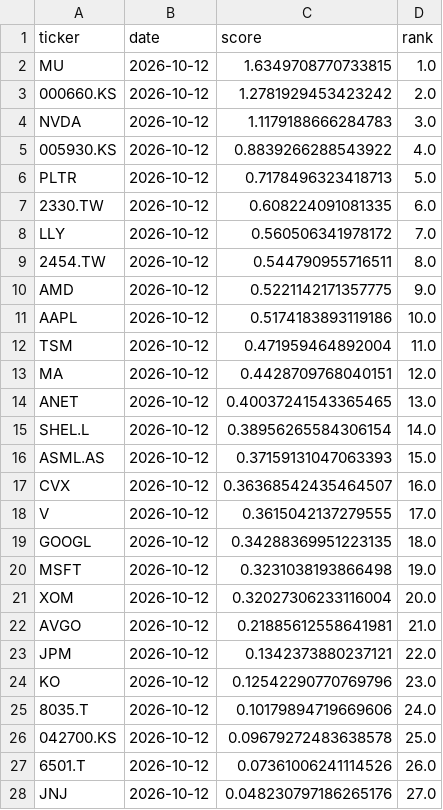
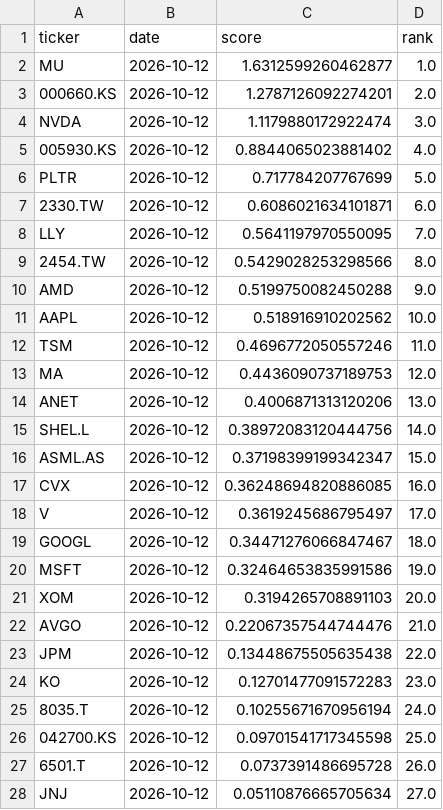
Before and after one commit to bqord/stock-radar-2, a CSV file: data/history.csv, drawn as a sheet; only a part is shown; the diff covers the shown part only.

```diff
--- a/data/history.csv
+++ b/data/history.csv
@@ -1,28 +1,28 @@
 ticker,date,score,rank
-MU,2026-10-12,1.6349708770733815,1.0
-000660.KS,2026-10-12,1.2781929453423242,2.0
-NVDA,2026-10-12,1.1179188666284783,3.0
-005930.KS,2026-10-12,0.8839266288543922,4.0
-PLTR,2026-10-12,0.7178496323418713,5.0
-2330.TW,2026-10-12,0.608224091081335,6.0
-LLY,2026-10-12,0.560506341978172,7.0
-2454.TW,2026-10-12,0.544790955716511,8.0
-AMD,2026-10-12,0.5221142171357775,9.0
-AAPL,2026-10-12,0.5174183893119186,10.0
-TSM,2026-10-12,0.471959464892004,11.0
-MA,2026-10-12,0.4428709768040151,12.0
-ANET,2026-10-12,0.40037241543365465,13.0
-SHEL.L,2026-10-12,0.38956265584306154,14.0
-ASML.AS,2026-10-12,0.37159131047063393,15.0
-CVX,2026-10-12,0.36368542435464507,16.0
-V,2026-10-12,0.3615042137279555,17.0
-GOOGL,2026-10-12,0.34288369951223135,18.0
-MSFT,2026-10-12,0.3231038193866498,19.0
-XOM,2026-10-12,0.32027306233116004,20.0
-AVGO,2026-10-12,0.21885612558641981,21.0
-JPM,2026-10-12,0.1342373880237121,22.0
-KO,2026-10-12,0.12542290770769796,23.0
-8035.T,2026-10-12,0.10179894719669606,24.0
-042700.KS,2026-10-12,0.09679272483638578,25.0
-6501.T,2026-10-12,0.07361006241114526,26.0
-JNJ,2026-10-12,0.048230797186265176,27.0
+MU,2026-10-12,1.6312599260462877,1.0
+000660.KS,2026-10-12,1.2787126092274201,2.0
+NVDA,2026-10-12,1.1179880172922474,3.0
+005930.KS,2026-10-12,0.8844065023881402,4.0
+PLTR,2026-10-12,0.717784207767699,5.0
+2330.TW,2026-10-12,0.6086021634101871,6.0
+LLY,2026-10-12,0.5641197970550095,7.0
+2454.TW,2026-10-12,0.5429028253298566,8.0
+AMD,2026-10-12,0.5199750082450288,9.0
+AAPL,2026-10-12,0.518916910202562,10.0
+TSM,2026-10-12,0.4696772050557246,11.0
+MA,2026-10-12,0.4436090737189753,12.0
+ANET,2026-10-12,0.4006871313120206,13.0
+SHEL.L,2026-10-12,0.38972083120444756,14.0
+ASML.AS,2026-10-12,0.37198399199342347,15.0
+CVX,2026-10-12,0.36248694820886085,16.0
+V,2026-10-12,0.3619245686795497,17.0
+GOOGL,2026-10-12,0.34471276066847467,18.0
+MSFT,2026-10-12,0.32464653835991586,19.0
+XOM,2026-10-12,0.3194265708891103,20.0
+AVGO,2026-10-12,0.22067357544744476,21.0
+JPM,2026-10-12,0.13448675505635438,22.0
+KO,2026-10-12,0.12701477091572283,23.0
+8035.T,2026-10-12,0.10255671670956194,24.0
+042700.KS,2026-10-12,0.09701541717345598,25.0
+6501.T,2026-10-12,0.0737391486695728,26.0
+JNJ,2026-10-12,0.05110876665705634,27.0
```
Also changed, not shown: 3 added rows, 3 removed rows and 40 edited cells elsewhere in this file, data/latest.csv, 2 other files.
